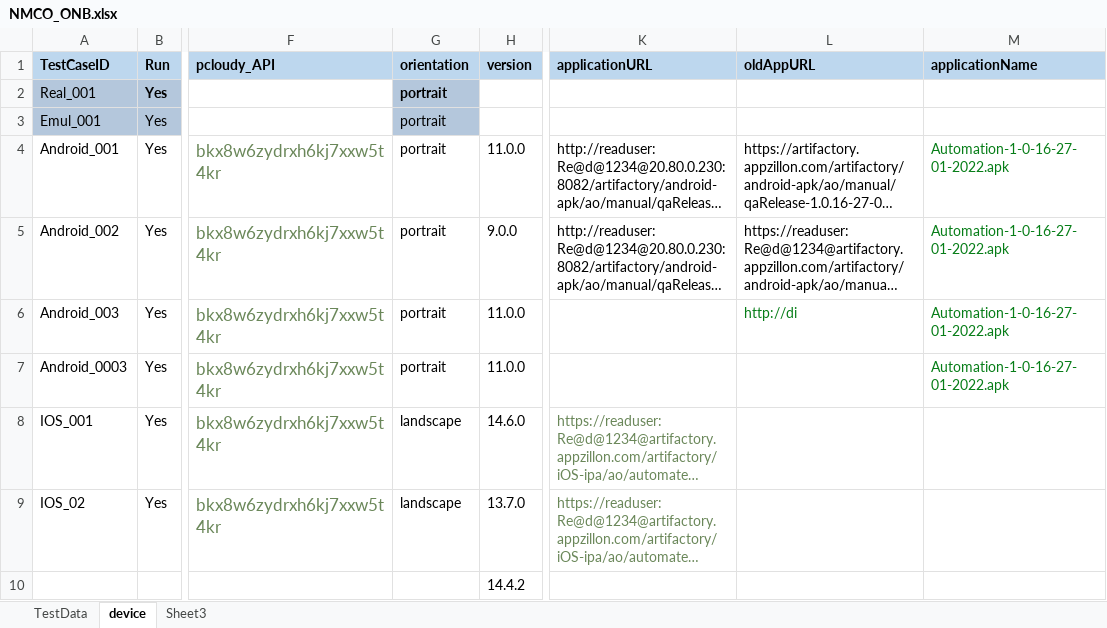
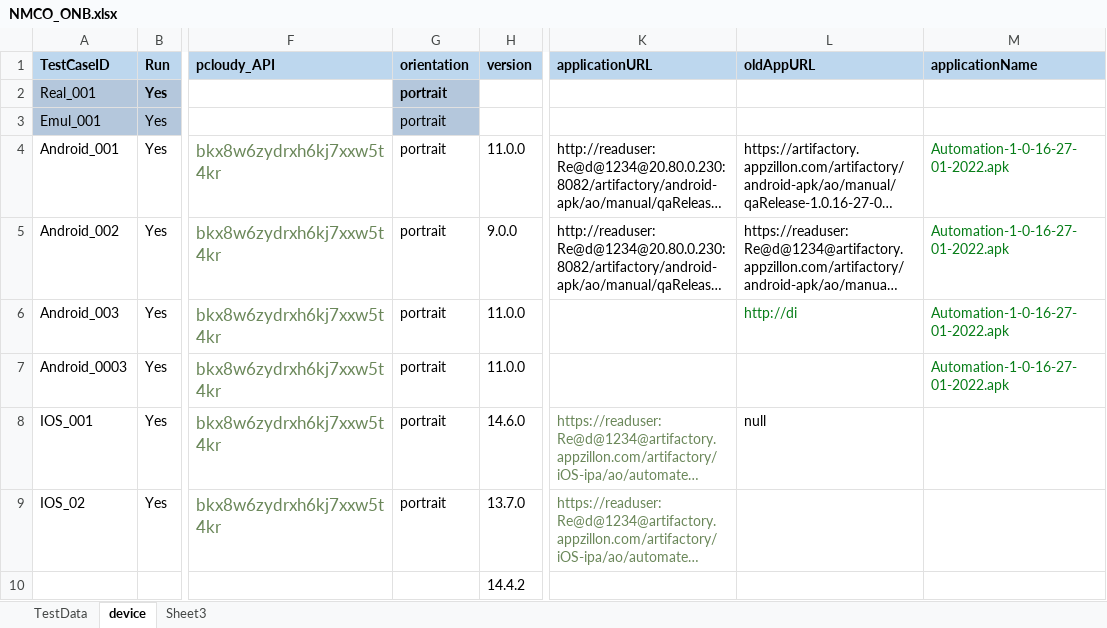
Before and after one commit to ganezz/native-mobile-corporate-onboarding, an Excel workbook: ${project.build.directory}/test-classes/DataSet/NMCO_ONB.xlsx, sheet device, drawn as a sheet; only a part is shown, gaps mark what is left out; long unchanged cells end in …; values as stored, in another font and other column widths than the file's, no borders; the diff names each change by its address in the sheet, - before the commit and + after, or states it on an @@ line.

```diff
--- a/${project.build.directory}/test-classes/DataSet/NMCO_ONB.xlsx (sheet device)
+++ b/${project.build.directory}/test-classes/DataSet/NMCO_ONB.xlsx (sheet device)
-G8:G9 (orientation): landscape
+G8:G9 (orientation): portrait
-L8 (oldAppURL): (empty)
+L8 (oldAppURL): null
```
Also changed, not shown: 18 other files.
